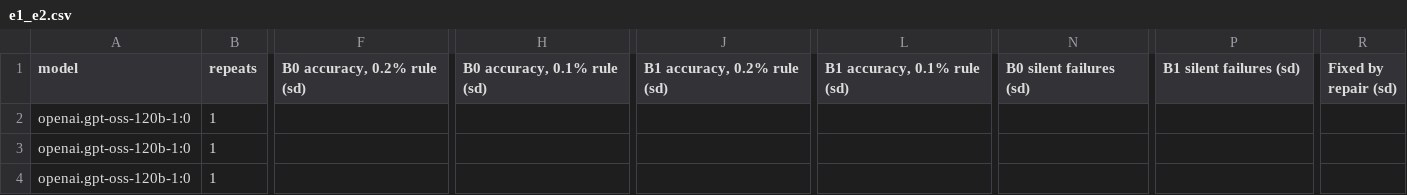
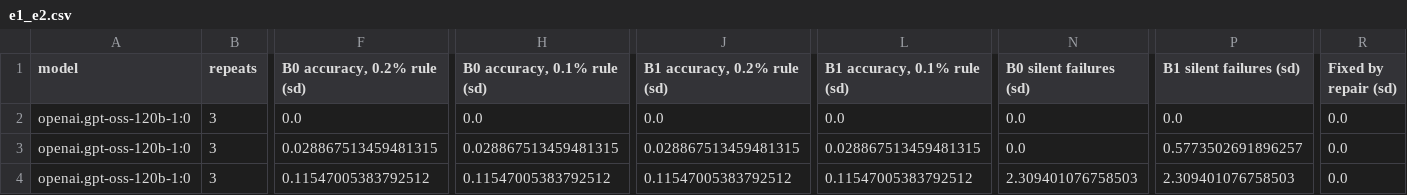
Before and after one commit to mushi0541/verified-optimization-agents, a CSV file: results/e1_e2/e1_e2.csv, drawn as a sheet; only a part is shown, gaps mark what is left out; removed rows and columns are numbered as before the commit, all else as after; rows hold the shown columns only; the diff covers the shown part only; the diff names each change by its address in the sheet, - before the commit and + after, or states it on an @@ line.

Commit message:
B0 and B1 repeats 2 and 3 on canonical_200, and the baseline results over three repeats
Two more B1 runs of gpt-oss-120b (ap-southeast-2, same settings), 0 failed each. results/e1_e2 and the paper's
baseline table now use three repeats: B0 78.5% and B1 79.5%. E6 and the Gap 3 reference points stay on the first run.
Devlog entry 24.

```diff
--- a/results/e1_e2/e1_e2.csv
+++ b/results/e1_e2/e1_e2.csv
-B2:B3 (repeats): 1
+B2:B3 (repeats): 3
-F2 (B0 accuracy, 0.2% rule (sd)): (empty)
+F2 (B0 accuracy, 0.2% rule (sd)): 0.0
-H2 (B0 accuracy, 0.1% rule (sd)): (empty)
+H2 (B0 accuracy, 0.1% rule (sd)): 0.0
-J2 (B1 accuracy, 0.2% rule (sd)): (empty)
+J2 (B1 accuracy, 0.2% rule (sd)): 0.0
-L2 (B1 accuracy, 0.1% rule (sd)): (empty)
+L2 (B1 accuracy, 0.1% rule (sd)): 0.0
-N2:N3 (B0 silent failures (sd)): (empty)
+N2:N3 (B0 silent failures (sd)): 0.0
-P2 (B1 silent failures (sd)): (empty)
+P2 (B1 silent failures (sd)): 0.0
-R2:R3 (Fixed by repair (sd)): (empty)
+R2:R3 (Fixed by repair (sd)): 0.0
-F3 (B0 accuracy, 0.2% rule (sd)): (empty)
+F3 (B0 accuracy, 0.2% rule (sd)): 0.028867513459481315
-H3 (B0 accuracy, 0.1% rule (sd)): (empty)
+H3 (B0 accuracy, 0.1% rule (sd)): 0.028867513459481315
-J3 (B1 accuracy, 0.2% rule (sd)): (empty)
+J3 (B1 accuracy, 0.2% rule (sd)): 0.028867513459481315
-L3 (B1 accuracy, 0.1% rule (sd)): (empty)
+L3 (B1 accuracy, 0.1% rule (sd)): 0.028867513459481315
-P3 (B1 silent failures (sd)): (empty)
+P3 (B1 silent failures (sd)): 0.5773502691896257
-row 4: openai.gpt-oss-120b-1:0 | 1
+row 4: openai.gpt-oss-120b-1:0 | 3 | 0.11547005383792512 | 0.11547005383792512 | 0.11547005383792512 | 0.11547005383792512 | 2.309401076758503 | 2.309401076758503 | 0.0
```
Also changed, not shown: 1 added row, 1 removed row and 81 edited cells elsewhere in this file, 15 other files.
